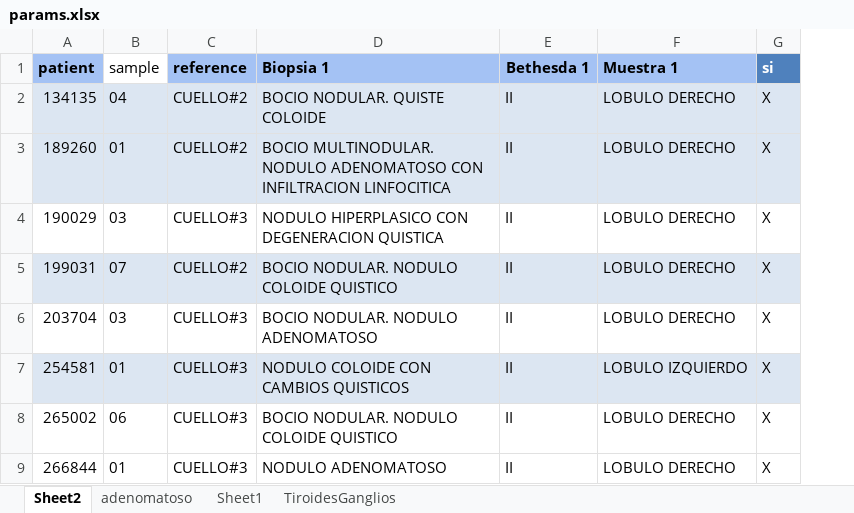
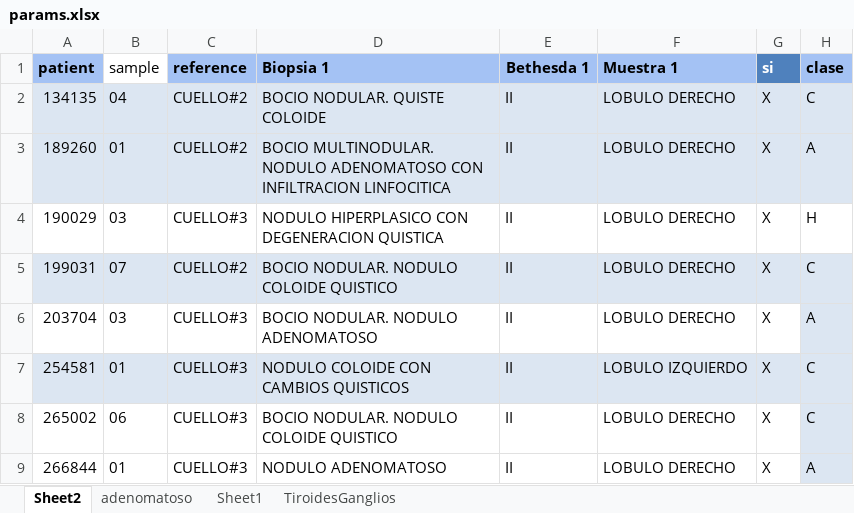
Before and after one commit to SebastianMerino/AttenuationImaging, an Excel workbook: params.xlsx, sheet Sheet2, drawn as a sheet; values as stored, in another font and other column widths than the file's, no borders; the diff names each change by its address in the sheet, - before the commit and + after, or states it on an @@ line.

```diff
--- a/params.xlsx (sheet Sheet2)
+++ b/params.xlsx (sheet Sheet2)
+column H (clase), rows 2-9: C | A | H | C | A | C | C | A
```
Also changed, not shown: 5 other files.
